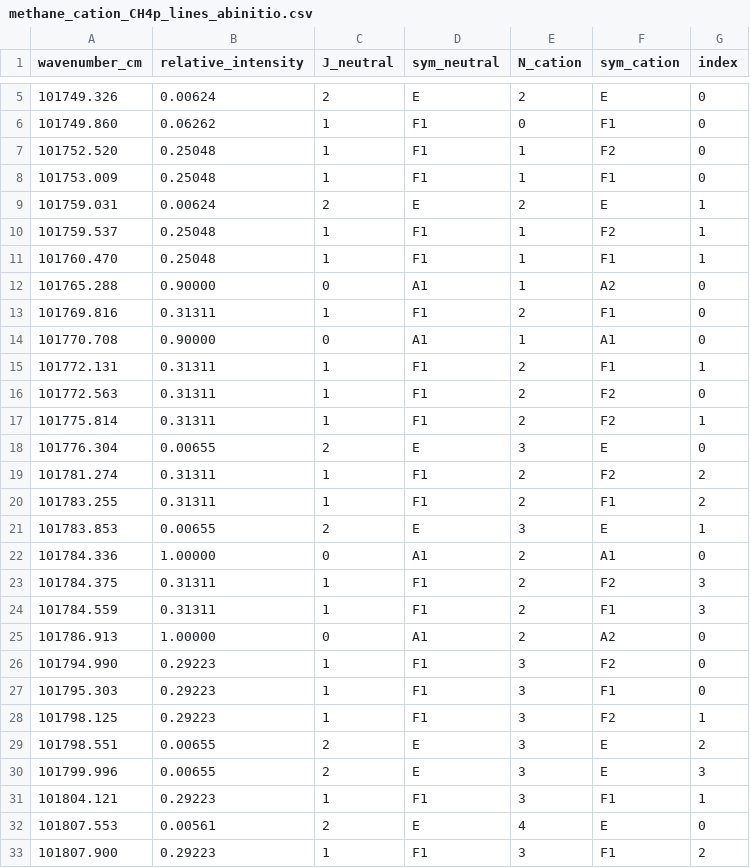
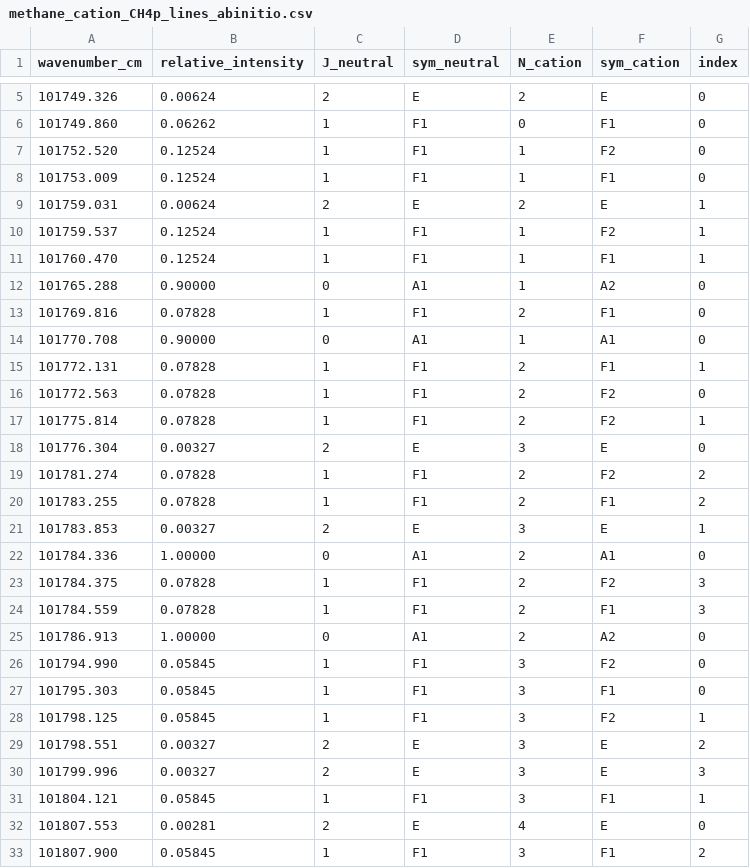
Before and after one commit to ilike314272/riss-drucker, a CSV file: docs/case_studies/figures/methane_cation_ccpvdz/methane_cation_CH4p_lines_abinitio.csv, drawn as a sheet; only a part is shown, gaps mark what is left out; the diff covers the shown part only.

```diff
--- a/docs/case_studies/figures/methane_cation_ccpvdz/methane_cation_CH4p_lines_abinitio.csv
+++ b/docs/case_studies/figures/methane_cation_ccpvdz/methane_cation_CH4p_lines_abinitio.csv
@@ -6,28 +6,28 @@ wavenumber_cm,relative_intensity,J_neutral,sym_neutral,N_cation,sym_cation,index
 101749.860,0.06262,1,F1,0,F1,0
-101752.520,0.25048,1,F1,1,F2,0
-101753.009,0.25048,1,F1,1,F1,0
+101752.520,0.12524,1,F1,1,F2,0
+101753.009,0.12524,1,F1,1,F1,0
 101759.031,0.00624,2,E,2,E,1
-101759.537,0.25048,1,F1,1,F2,1
-101760.470,0.25048,1,F1,1,F1,1
+101759.537,0.12524,1,F1,1,F2,1
+101760.470,0.12524,1,F1,1,F1,1
 101765.288,0.90000,0,A1,1,A2,0
-101769.816,0.31311,1,F1,2,F1,0
+101769.816,0.07828,1,F1,2,F1,0
 101770.708,0.90000,0,A1,1,A1,0
-101772.131,0.31311,1,F1,2,F1,1
-101772.563,0.31311,1,F1,2,F2,0
-101775.814,0.31311,1,F1,2,F2,1
-101776.304,0.00655,2,E,3,E,0
-101781.274,0.31311,1,F1,2,F2,2
-101783.255,0.31311,1,F1,2,F1,2
-101783.853,0.00655,2,E,3,E,1
+101772.131,0.07828,1,F1,2,F1,1
+101772.563,0.07828,1,F1,2,F2,0
+101775.814,0.07828,1,F1,2,F2,1
+101776.304,0.00327,2,E,3,E,0
+101781.274,0.07828,1,F1,2,F2,2
+101783.255,0.07828,1,F1,2,F1,2
+101783.853,0.00327,2,E,3,E,1
 101784.336,1.00000,0,A1,2,A1,0
-101784.375,0.31311,1,F1,2,F2,3
-101784.559,0.31311,1,F1,2,F1,3
+101784.375,0.07828,1,F1,2,F2,3
+101784.559,0.07828,1,F1,2,F1,3
 101786.913,1.00000,0,A1,2,A2,0
-101794.990,0.29223,1,F1,3,F2,0
-101795.303,0.29223,1,F1,3,F1,0
-101798.125,0.29223,1,F1,3,F2,1
-101798.551,0.00655,2,E,3,E,2
-101799.996,0.00655,2,E,3,E,3
-101804.121,0.29223,1,F1,3,F1,1
-101807.553,0.00561,2,E,4,E,0
-101807.900,0.29223,1,F1,3,F1,2
+101794.990,0.05845,1,F1,3,F2,0
+101795.303,0.05845,1,F1,3,F1,0
+101798.125,0.05845,1,F1,3,F2,1
+101798.551,0.00327,2,E,3,E,2
+101799.996,0.00327,2,E,3,E,3
+101804.121,0.05845,1,F1,3,F1,1
+101807.553,0.00281,2,E,4,E,0
+101807.900,0.05845,1,F1,3,F1,2
```
Also changed, not shown: 8 edited cells elsewhere in this file, docs/case_studies/figures/methane_cation_ccpvdz/methane_cation_CD4p_lines_abinitio.csv, docs/case_studies/figures/methane_cation_ccpvdz/methane_cation_CD4p_lines_updated.csv, 21 other files.
